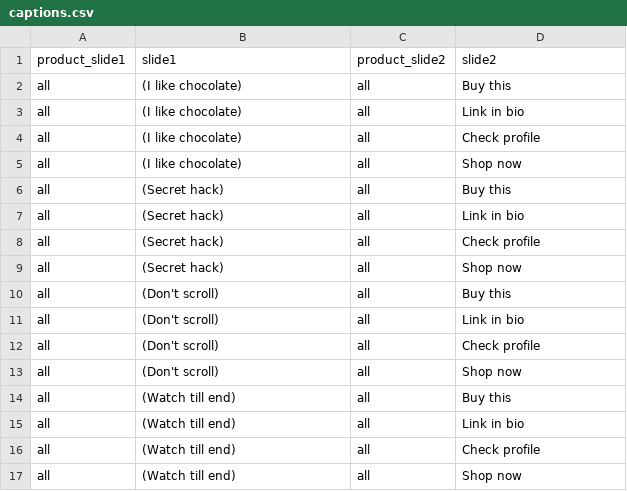
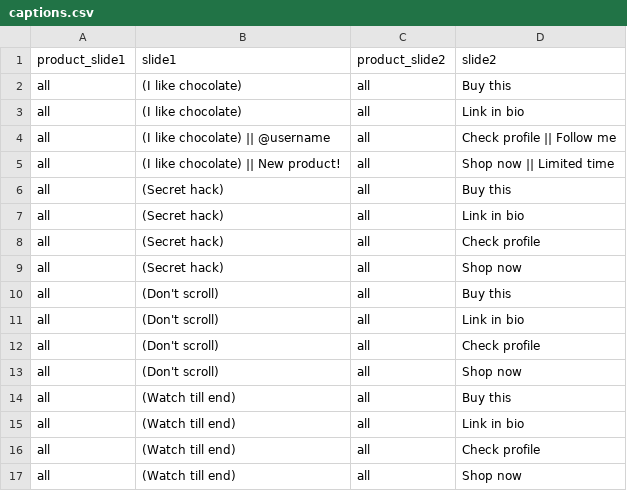
Before and after one commit to nish261/tiktok-slides, a CSV file: sample_content/captions.csv, drawn as a sheet.

```diff
--- a/sample_content/captions.csv
+++ b/sample_content/captions.csv
@@ -3,4 +3,4 @@ all,(I like chocolate),all,Buy this
 all,(I like chocolate),all,Link in bio
-all,(I like chocolate),all,Check profile
-all,(I like chocolate),all,Shop now
+all,(I like chocolate) || @username,all,Check profile || Follow me
+all,(I like chocolate) || New product!,all,Shop now || Limited time
 all,(Secret hack),all,Buy this
```
Also changed, not shown: 5 other files.
